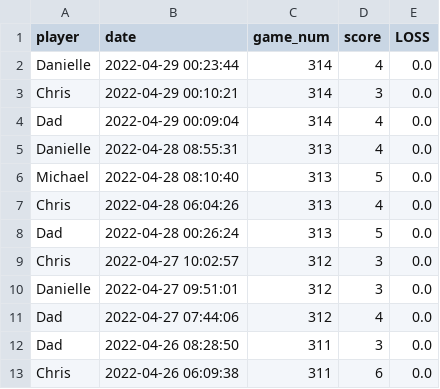
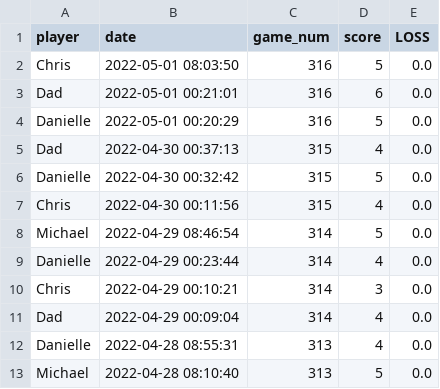
Before and after one commit to MichaelHarnett/WORDLEscoreboard, a CSV file: tables/wordledf.csv, drawn as a sheet; only a part is shown; the shorter side is filled out with more unchanged rows; the diff names each change by its address in the sheet, - before the commit and + after, or states it on an @@ line.

Commit message:
refreshing scores

```diff
--- a/tables/wordledf.csv
+++ b/tables/wordledf.csv
+row 2: Chris | 2022-05-01 08:03:50 | 316 | 5 | 0.0
+row 3: Dad | 2022-05-01 00:21:01 | 316 | 6 | 0.0
+row 4: Danielle | 2022-05-01 00:20:29 | 316 | 5 | 0.0
+row 5: Dad | 2022-04-30 00:37:13 | 315 | 4 | 0.0
+row 6: Danielle | 2022-04-30 00:32:42 | 315 | 5 | 0.0
+row 7: Chris | 2022-04-30 00:11:56 | 315 | 4 | 0.0
+row 8: Michael | 2022-04-29 08:46:54 | 314 | 5 | 0.0
```
Also changed, not shown: tables/chrisdf.csv, tables/chriswindf.csv, 8 other files.
